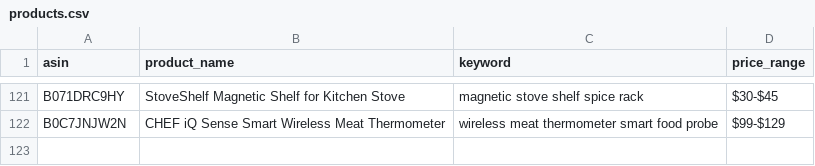
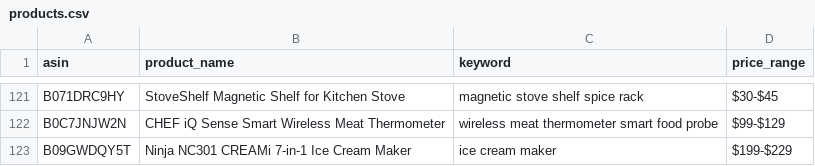
Before and after one commit to Fukunga/Pinterest-kitchen-feed, a CSV file: data/products.csv, drawn as a sheet; only a part is shown, gaps mark what is left out.

```diff
--- a/data/products.csv
+++ b/data/products.csv
@@ -122 +122,2 @@ B071DRC9HY,StoveShelf Magnetic Shelf for Kitchen Stove,magnetic stove shelf spic
 B0C7JNJW2N,CHEF iQ Sense Smart Wireless Meat Thermometer,wireless meat thermometer smart food probe,$99-$129
+B09GWDQY5T,Ninja NC301 CREAMi 7-in-1 Ice Cream Maker,ice cream maker,$199-$229
```
Also changed, not shown: data/posting_history.csv, 3 other files.
